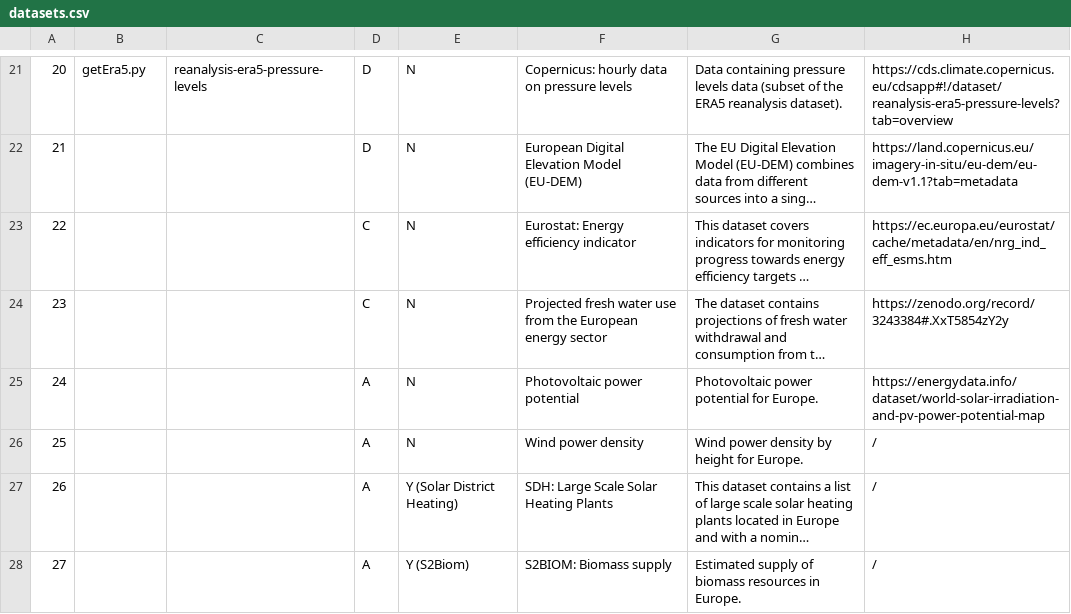
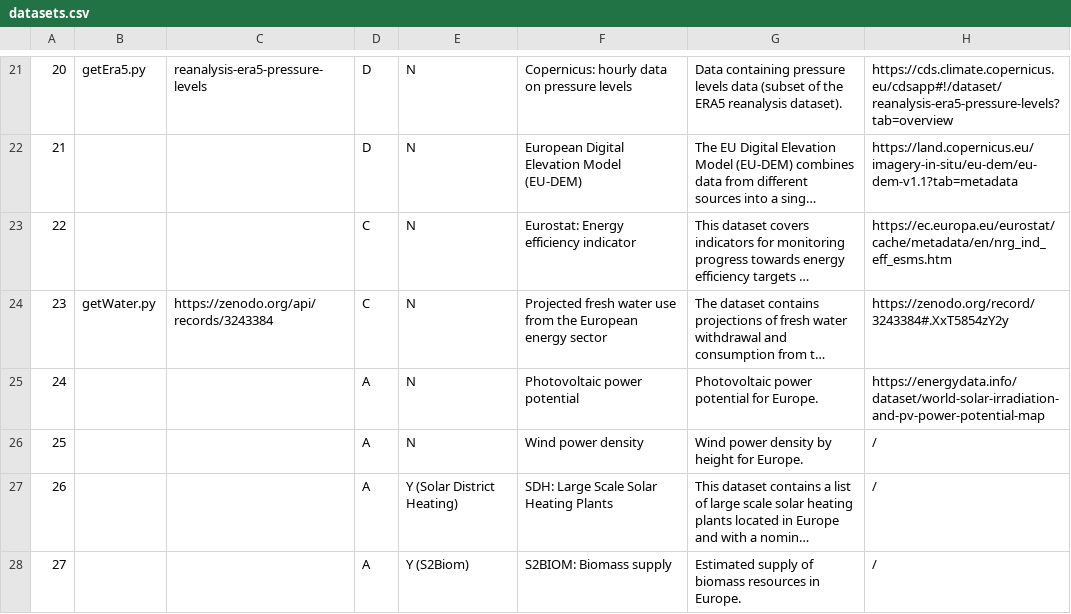
Before and after one commit to zarch/enermaps, a CSV file: data-integration/datasets.csv, drawn as a sheet; only a part is shown, gaps mark what is left out; long unchanged cells end in …; the diff names each change by its address in the sheet, - before the commit and + after, or states it on an @@ line.

Commit message:
first version getWater

```diff
--- a/data-integration/datasets.csv
+++ b/data-integration/datasets.csv
-B24: (empty)
+B24: getWater.py
-C24: (empty)
+C24: https://zenodo.org/api/records/3243384
```
Also changed, not shown: 2 other files.
